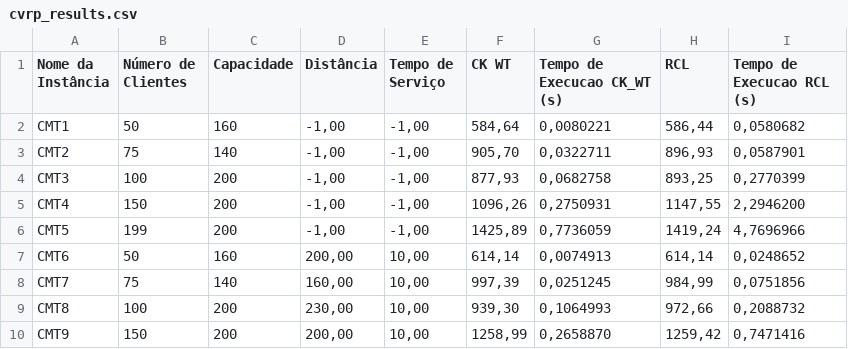
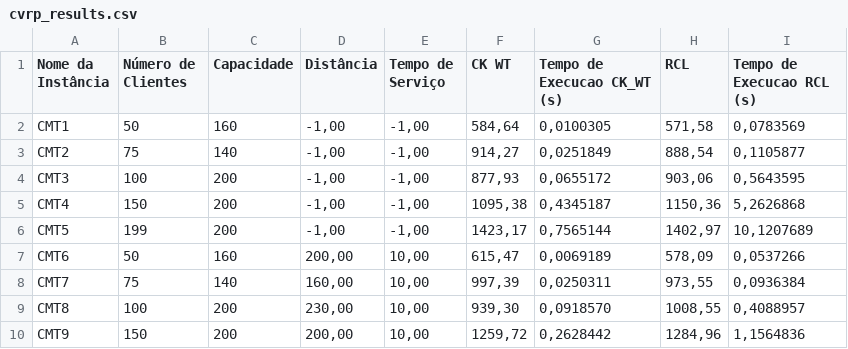
Before and after one commit to yodemisj/capacitated-vehicle-routing-problem-CVRP-, a CSV file: cvrp_results.csv, drawn as a sheet; only a part is shown; the diff covers the shown part only.

```diff
--- a/cvrp_results.csv
+++ b/cvrp_results.csv
@@ -1,10 +1,10 @@
 Nome da Instância;Número de Clientes;Capacidade;Distância;Tempo de Serviço;CK WT;Tempo de Execucao CK_WT (s);RCL;Tempo de Execucao RCL (s)
-CMT1;50;160;-1,00;-1,00;584,64;0,0080221;586,44;0,0580682
-CMT2;75;140;-1,00;-1,00;905,70;0,0322711;896,93;0,0587901
-CMT3;100;200;-1,00;-1,00;877,93;0,0682758;893,25;0,2770399
-CMT4;150;200;-1,00;-1,00;1096,26;0,2750931;1147,55;2,2946200
-CMT5;199;200;-1,00;-1,00;1425,89;0,7736059;1419,24;4,7696966
-CMT6;50;160;200,00;10,00;614,14;0,0074913;614,14;0,0248652
-CMT7;75;140;160,00;10,00;997,39;0,0251245;984,99;0,0751856
-CMT8;100;200;230,00;10,00;939,30;0,1064993;972,66;0,2088732
-CMT9;150;200;200,00;10,00;1258,99;0,2658870;1259,42;0,7471416
+CMT1;50;160;-1,00;-1,00;584,64;0,0100305;571,58;0,0783569
+CMT2;75;140;-1,00;-1,00;914,27;0,0251849;888,54;0,1105877
+CMT3;100;200;-1,00;-1,00;877,93;0,0655172;903,06;0,5643595
+CMT4;150;200;-1,00;-1,00;1095,38;0,4345187;1150,36;5,2626868
+CMT5;199;200;-1,00;-1,00;1423,17;0,7565144;1402,97;10,1207689
+CMT6;50;160;200,00;10,00;615,47;0,0069189;578,09;0,0537266
+CMT7;75;140;160,00;10,00;997,39;0,0250311;973,55;0,0936384
+CMT8;100;200;230,00;10,00;939,30;0,0918570;1008,55;0,4088957
+CMT9;150;200;200,00;10,00;1259,72;0,2628442;1284,96;1,1564836
```
Also changed, not shown: 17 edited cells elsewhere in this file, 3 other files.
